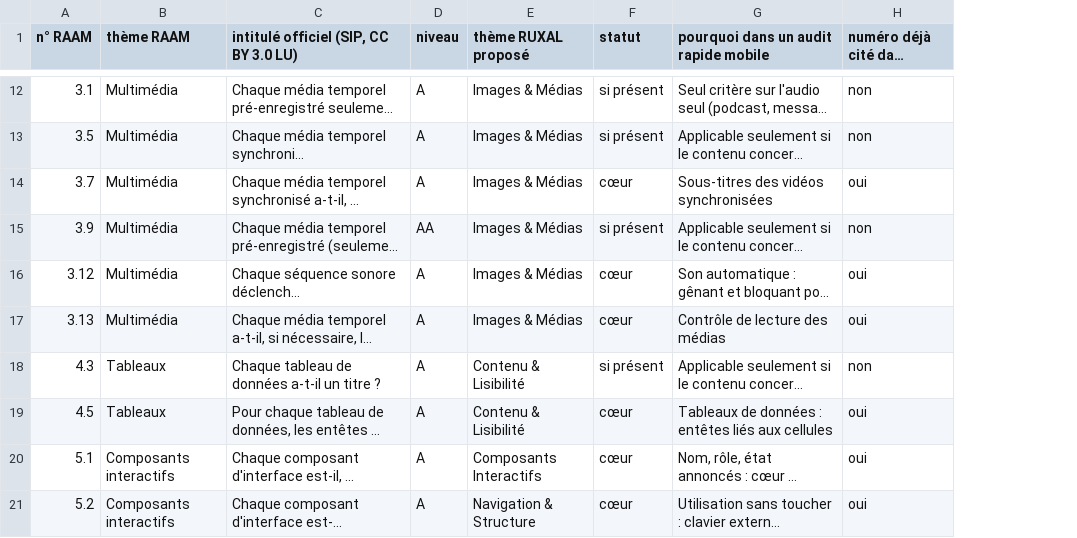
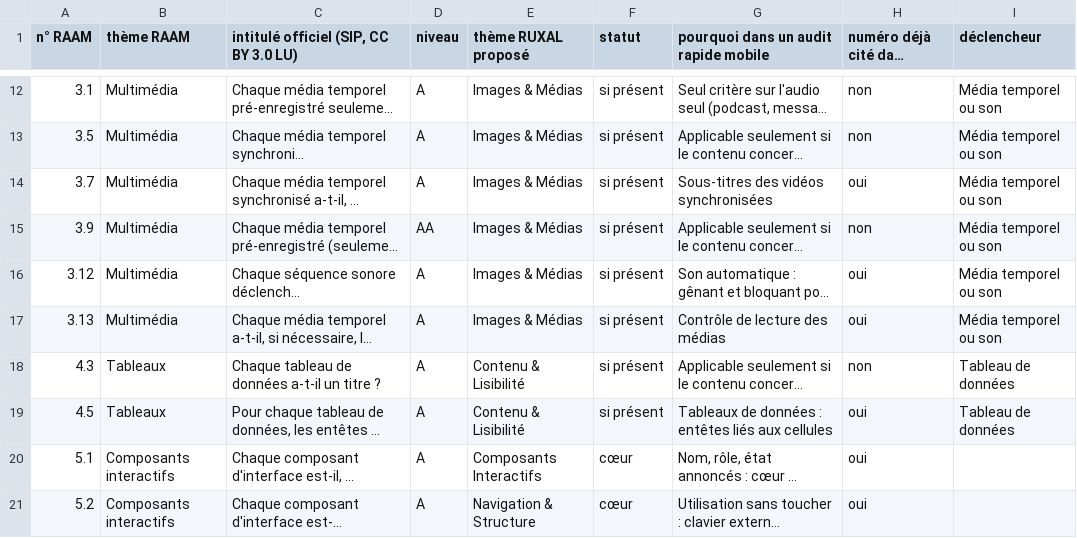
Before and after one commit to lijko/ruxal-a11y, a CSV file: docs/selection-audit-rapide-mobile.csv, drawn as a sheet; only a part is shown, gaps mark what is left out; long unchanged cells end in …; the diff covers the shown part only; the diff names each change by its address in the sheet, - before the commit and + after, or states it on an @@ line.

Commit message:
RUXAAM 1.20 : déclencheurs des critères « si présent »
- champ declencheur (liste fermée de 6) : 25 si présent, 35 cœur
- une question par déclencheur et par écran : Non → NA, Oui après Non → NT
- pastilles « Si présent · <déclencheur> », aide, PDF ; validation dans le script
- docs : sélection (colonne déclencheur), README, rapport

```diff
--- a/docs/selection-audit-rapide-mobile.csv
+++ b/docs/selection-audit-rapide-mobile.csv
+column I (déclencheur), rows 12-19: Média temporel ou son | Média temporel ou son | Média temporel ou son | Média temporel ou son | Média temporel ou son | Média temporel ou son | Tableau de données | Tableau de données
-F14 (statut): cœur
+F14 (statut): si présent
-F16:F17 (statut): cœur
+F16:F17 (statut): si présent
-F19 (statut): cœur
+F19 (statut): si présent
```
Also changed, not shown: 12 edited cells elsewhere in this file, 6 other files.
